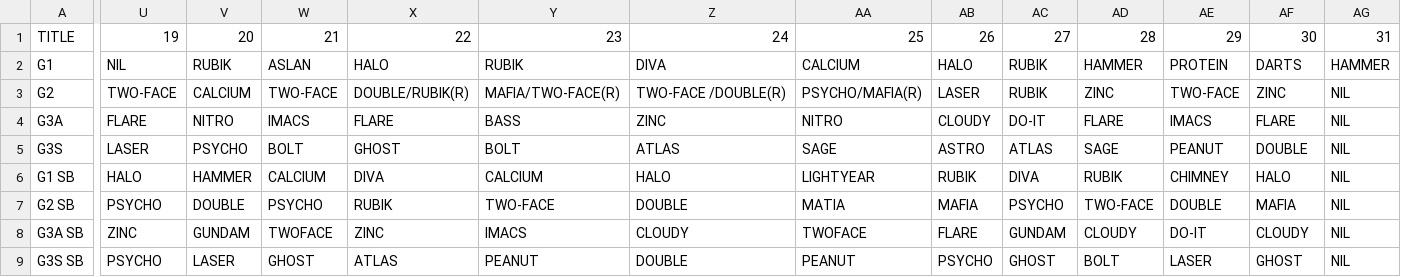
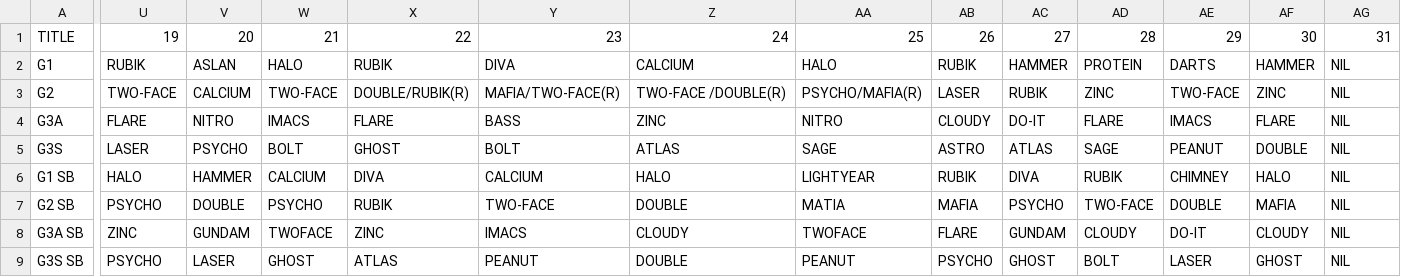
Before and after one commit to nairdash/telegrambot3, a CSV file: data/database/adw/adw.csv, drawn as a sheet; only a part is shown, gaps mark what is left out; the diff names each change by its address in the sheet, - before the commit and + after, or states it on an @@ line.

Commit message:
Update adw.csv

```diff
--- a/data/database/adw/adw.csv
+++ b/data/database/adw/adw.csv
-U2: NIL
+U2: RUBIK
-V2: RUBIK
+V2: ASLAN
-W2: ASLAN
+W2: HALO
-X2: HALO
+X2: RUBIK
-Y2: RUBIK
+Y2: DIVA
-Z2: DIVA
+Z2: CALCIUM
-AA2: CALCIUM
+AA2: HALO
-AB2: HALO
+AB2: RUBIK
-AC2: RUBIK
+AC2: HAMMER
-AD2: HAMMER
+AD2: PROTEIN
-AE2: PROTEIN
+AE2: DARTS
-AF2: DARTS
+AF2: HAMMER
-AG2: HAMMER
+AG2: NIL
```
